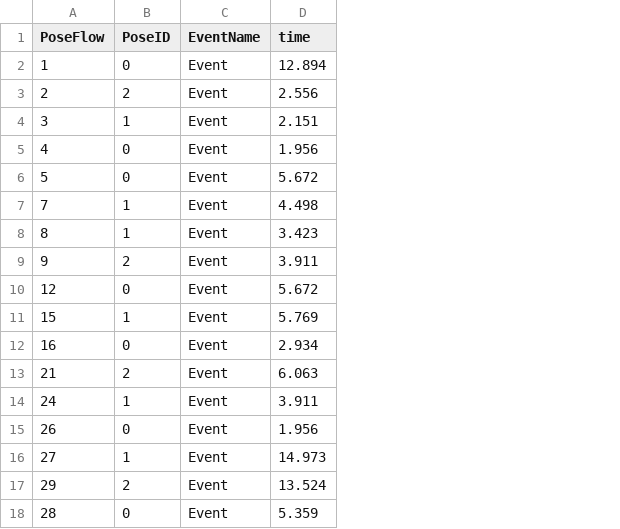
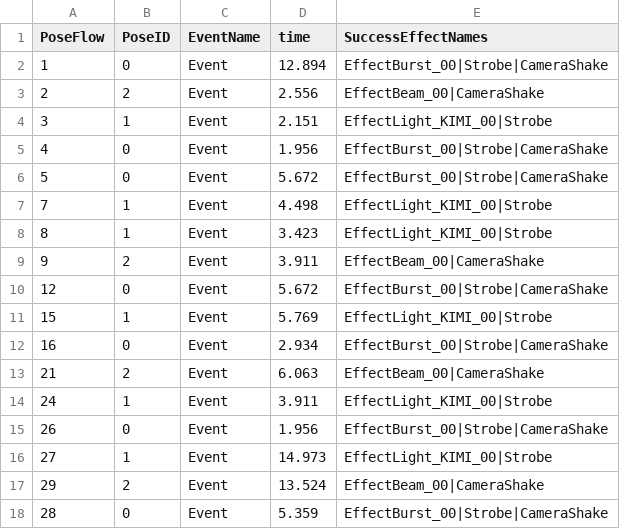
Before and after one commit to 24cu0307-maker/muscle_Number2, a CSV file: Assets/Resources/PoseTimeFlow.csv, drawn as a sheet; the diff names each change by its address in the sheet, - before the commit and + after, or states it on an @@ line.

```diff
--- a/Assets/Resources/PoseTimeFlow.csv
+++ b/Assets/Resources/PoseTimeFlow.csv
+column E (SuccessEffectNames), rows 2-18: EffectBurst_00|Strobe|CameraShake | EffectBeam_00|CameraShake | EffectLight_KIMI_00|Strobe | EffectBurst_00|Strobe|CameraShake | EffectBurst_00|Strobe|CameraShake | EffectLight_KIMI_00|Strobe | EffectLight_KIMI_00|Strobe | EffectBeam_00|CameraShake | EffectBurst_00|Strobe|CameraShake | EffectLight_KIMI_00|Strobe | EffectBurst_00|Strobe|CameraShake | EffectBeam_00|CameraShake | EffectLight_KIMI_00|Strobe | EffectBurst_00|Strobe|CameraShake | EffectLight_KIMI_00|Strobe | EffectBeam_00|CameraShake | EffectBurst_00|Strobe|CameraShake
```
Also changed, not shown: 20 other files.
